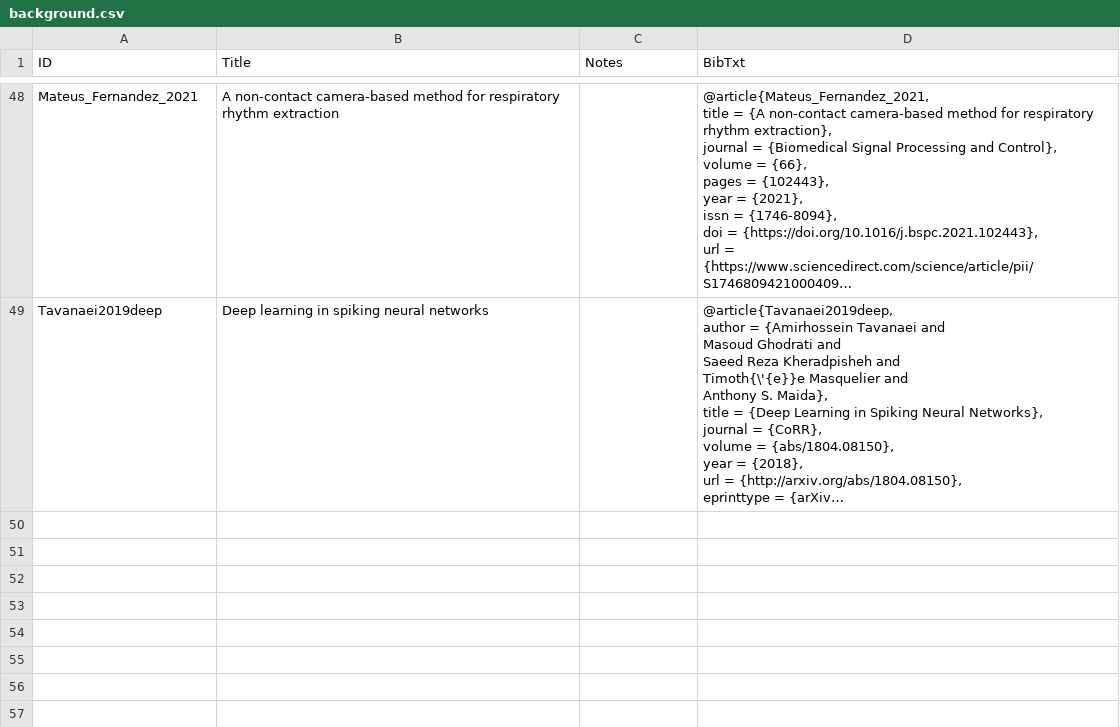
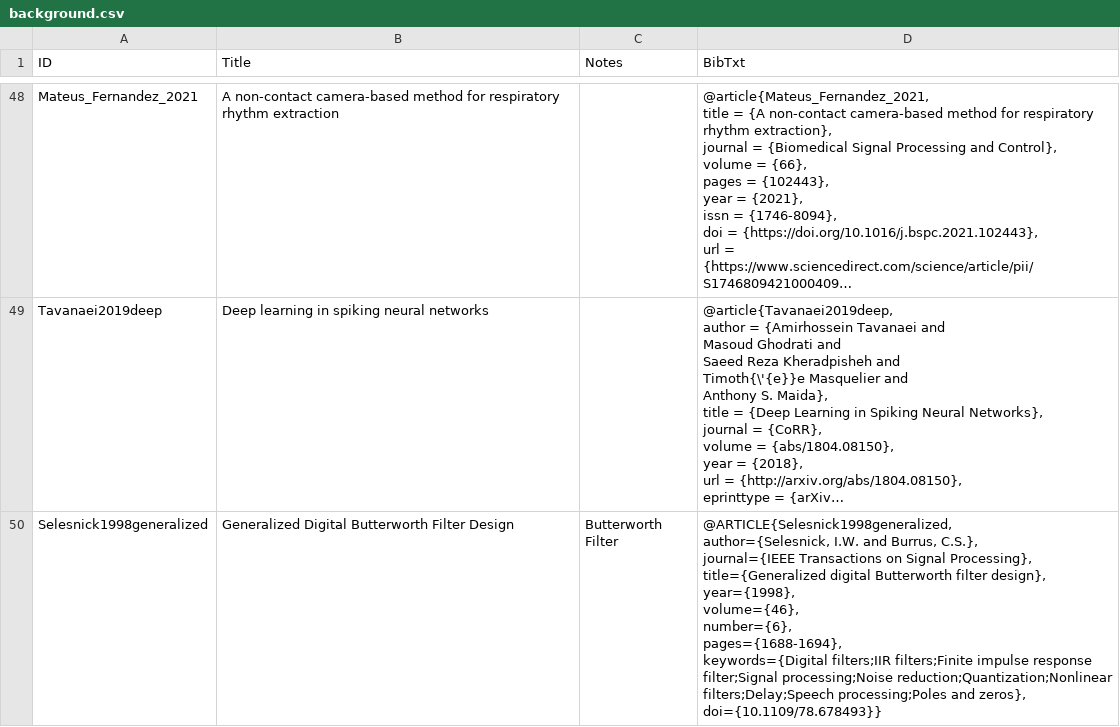
Before and after one commit to pzierahn/respiration, a CSV file: data/notion-export/background.csv, drawn as a sheet; only a part is shown, gaps mark what is left out; long unchanged cells end in …; ↵ is a line break in a cell; the diff names each change by its address in the sheet, - before the commit and + after, or states it on an @@ line.

Commit message:
Added Selesnick1998generalized

```diff
--- a/data/notion-export/background.csv
+++ b/data/notion-export/background.csv
+row 50: Selesnick1998generalized | Generalized Digital Butterworth Filter Design | Butterworth Filter | @ARTICLE{Selesnick1998generalized, ↵ author={Selesnick, I.W. and Burrus, C.S.}, ↵ journal={IEEE Transactions on Signal Processing}, ↵ title={Generalized digital Butterworth filter design}, ↵ year={1998}, ↵ volume={46}, ↵ number={6}, ↵ pages={1688-1694}, ↵ keywords={Digital filters;IIR filters;Finite impulse response filter;Signal processing;Noise reduction;Quantization;Nonlinear filters;Delay;Speech processing;Poles and zeros}, ↵ doi={10.1109/78.678493}}
```
